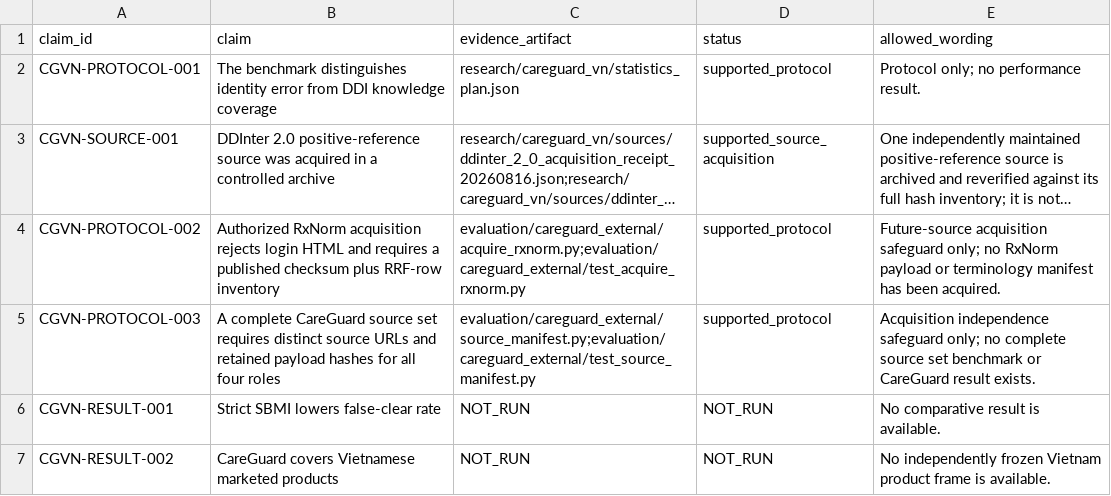
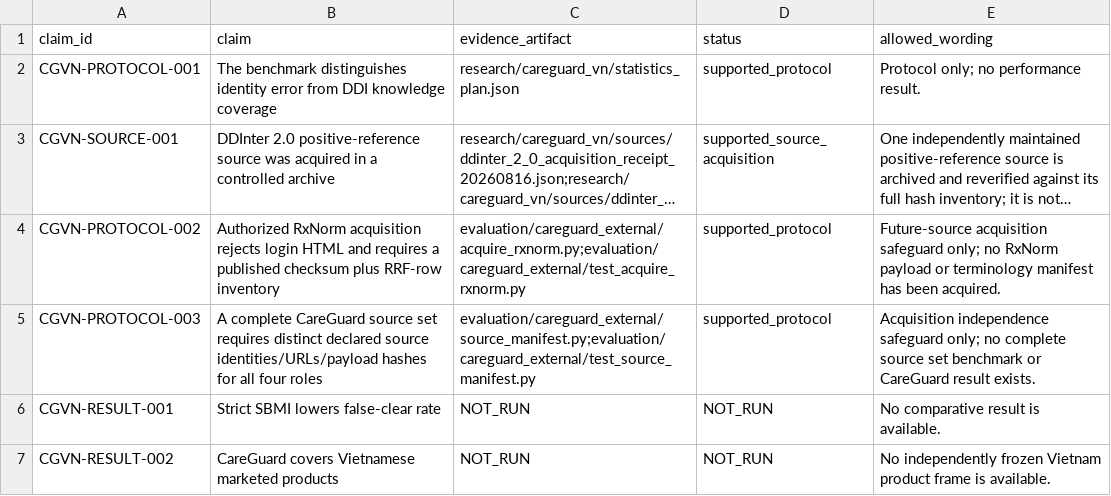
Before and after one commit to Project-CLARA-HBT/CLARA-Care, a CSV file: research/careguard_vn/claim_to_evidence.csv, drawn as a sheet; long unchanged cells end in …; the diff names each change by its address in the sheet, - before the commit and + after, or states it on an @@ line.

Commit message:
docs(careguard): document source identity gate

```diff
--- a/research/careguard_vn/claim_to_evidence.csv
+++ b/research/careguard_vn/claim_to_evidence.csv
-B5 (claim): …requires distinct source URLs and retained payload hashes for…
+B5 (claim): …requires distinct declared source identities/URLs/payload hashes for…
```
Also changed, not shown: research/claim_ledger.csv, 1 other file.
